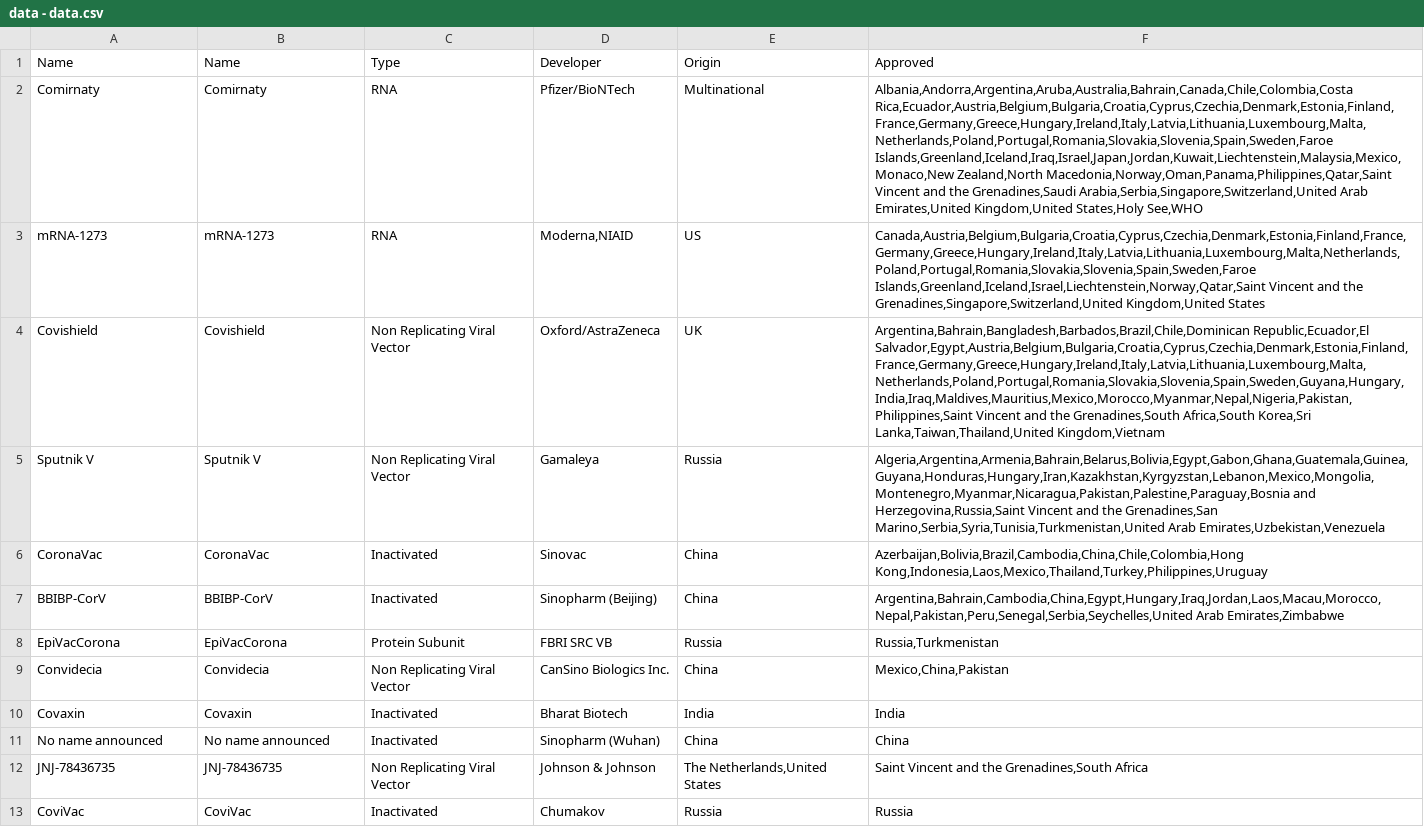
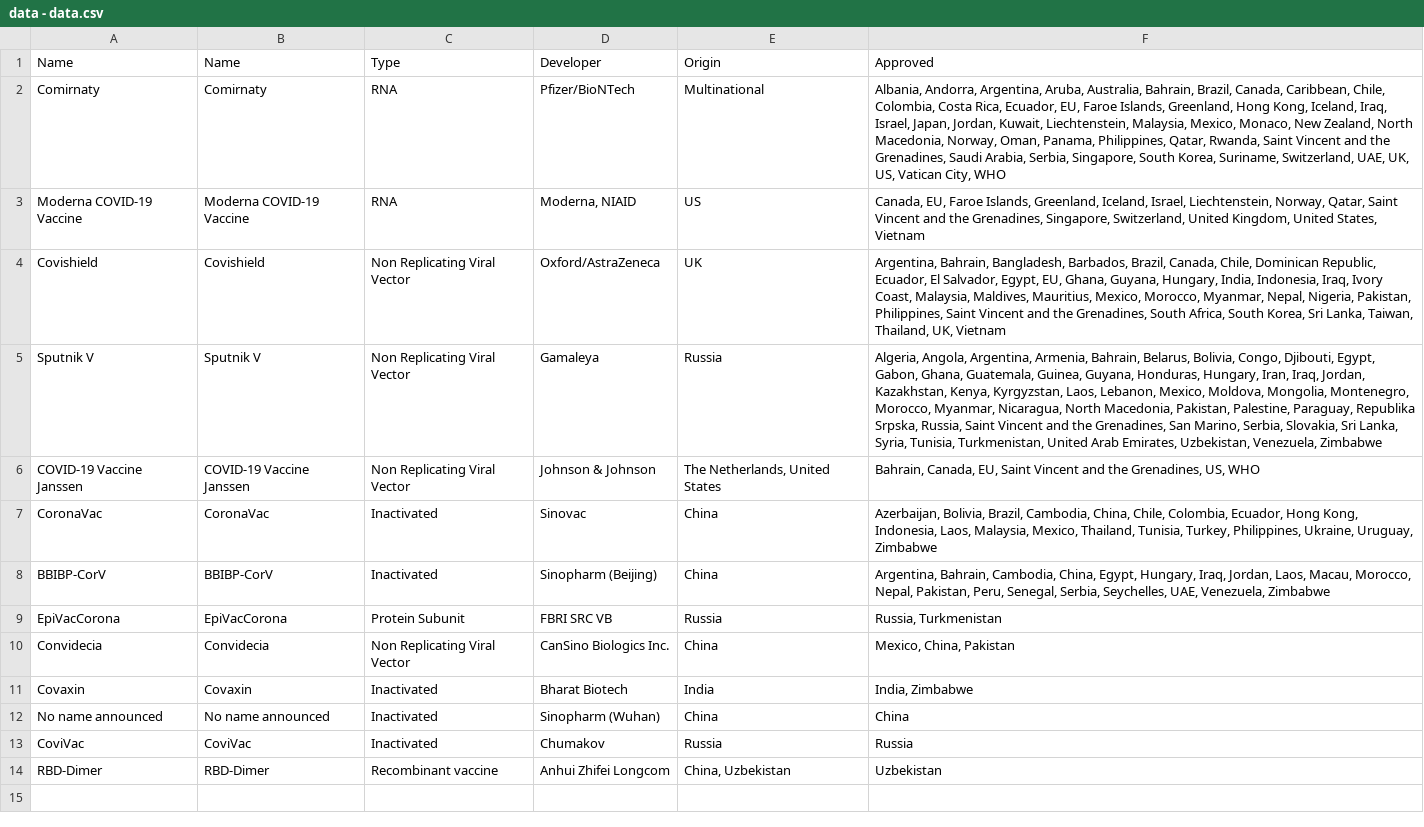
Before and after one commit to ebuddj/2021-coronavaccines, a CSV file: media/data/data - data.csv, drawn as a sheet; removed rows and columns are numbered as before the commit, all else as after; the diff names each change by its address in the sheet, - before the commit and + after, or states it on an @@ line.

Commit message:
Updated data, made code more robust

```diff
--- a/media/data/data - data.csv
+++ b/media/data/data - data.csv
-F2 (Approved): Albania,Andorra,Argentina,Aruba,Australia,Bahrain,Canada,Chile,Colombia,Costa Rica,Ecuador,Austria,Belgium,Bulgaria,Croatia,Cyprus,Czechia,Denmark,Estonia,Finland,France,Germany,Greece,Hungary,Ireland,Italy,Latvia,Lithuania,Luxembourg,Malta,Netherlands,Poland,Portugal,Romania,Slovakia,Slovenia,Spain,Sweden,Faroe Islands,Greenland,Iceland,Iraq,Israel,Japan,Jordan,Kuwait,Liechtenstein,Malaysia,Mexico,Monaco,New Zealand,North Macedonia,Norway,Oman,Panama,Philippines,Qatar,Saint Vincent and the Grenadines,Saudi Arabia,Serbia,Singapore,Switzerland,United Arab Emirates,United Kingdom,United States,Holy See,WHO
+F2 (Approved): Albania, Andorra, Argentina, Aruba, Australia, Bahrain, Brazil, Canada, Caribbean, Chile, Colombia, Costa Rica, Ecuador, EU, Faroe Islands, Greenland, Hong Kong, Iceland, Iraq, Israel, Japan, Jordan, Kuwait, Liechtenstein, Malaysia, Mexico, Monaco, New Zealand, North Macedonia, Norway, Oman, Panama, Philippines, Qatar, Rwanda, Saint Vincent and the Grenadines, Saudi Arabia, Serbia, Singapore, South Korea, Suriname, Switzerland, UAE, UK, US, Vatican City, WHO
-row 3: mRNA-1273 | mRNA-1273 | RNA | Moderna,NIAID | US | Canada,Austria,Belgium,Bulgaria,Croatia,Cyprus,Czechia,Denmark,Estonia,Finland,France,Germany,Greece,Hungary,Ireland,Italy,Latvia,Lithuania,Luxembourg,Malta,Netherlands,Poland,Portugal,Romania,Slovakia,Slovenia,Spain,Sweden,Faroe Islands,Greenland,Iceland,Israel,Liechtenstein,Norway,Qatar,Saint Vincent and the Grenadines,Singapore,Switzerland,United Kingdom,United States
+row 3: Moderna COVID‑19 Vaccine | Moderna COVID‑19 Vaccine | RNA | Moderna, NIAID | US | Canada, EU, Faroe Islands, Greenland, Iceland, Israel, Liechtenstein, Norway, Qatar, Saint Vincent and the Grenadines, Singapore, Switzerland, United Kingdom, United States, Vietnam
-F4 (Approved): Argentina,Bahrain,Bangladesh,Barbados,Brazil,Chile,Dominican Republic,Ecuador,El Salvador,Egypt,Austria,Belgium,Bulgaria,Croatia,Cyprus,Czechia,Denmark,Estonia,Finland,France,Germany,Greece,Hungary,Ireland,Italy,Latvia,Lithuania,Luxembourg,Malta,Netherlands,Poland,Portugal,Romania,Slovakia,Slovenia,Spain,Sweden,Guyana,Hungary,India,Iraq,Maldives,Mauritius,Mexico,Morocco,Myanmar,Nepal,Nigeria,Pakistan,Philippines,Saint Vincent and the Grenadines,South Africa,South Korea,Sri Lanka,Taiwan,Thailand,United Kingdom,Vietnam
+F4 (Approved): Argentina, Bahrain, Bangladesh, Barbados, Brazil, Canada, Chile, Dominican Republic, Ecuador, El Salvador, Egypt, EU, Ghana, Guyana, Hungary, India, Indonesia, Iraq, Ivory Coast, Malaysia, Maldives, Mauritius, Mexico, Morocco, Myanmar, Nepal, Nigeria, Pakistan, Philippines, Saint Vincent and the Grenadines, South Africa, South Korea, Sri Lanka, Taiwan, Thailand, UK, Vietnam
-F5 (Approved): Algeria,Argentina,Armenia,Bahrain,Belarus,Bolivia,Egypt,Gabon,Ghana,Guatemala,Guinea,Guyana,Honduras,Hungary,Iran,Kazakhstan,Kyrgyzstan,Lebanon,Mexico,Mongolia,Montenegro,Myanmar,Nicaragua,Pakistan,Palestine,Paraguay,Bosnia and Herzegovina,Russia,Saint Vincent and the Grenadines,San Marino,Serbia,Syria,Tunisia,Turkmenistan,United Arab Emirates,Uzbekistan,Venezuela
+F5 (Approved): Algeria, Angola, Argentina, Armenia, Bahrain, Belarus, Bolivia, Congo, Djibouti, Egypt, Gabon, Ghana, Guatemala, Guinea, Guyana, Honduras, Hungary, Iran, Iraq, Jordan, Kazakhstan, Kenya, Kyrgyzstan, Laos, Lebanon, Mexico, Moldova, Mongolia, Montenegro, Morocco, Myanmar, Nicaragua, North Macedonia, Pakistan, Palestine, Paraguay, Republika Srpska, Russia, Saint Vincent and the Grenadines, San Marino, Serbia, Slovakia, Sri Lanka, Syria, Tunisia, Turkmenistan, United Arab Emirates, Uzbekistan, Venezuela, Zimbabwe
+row 6: COVID-19 Vaccine Janssen | COVID-19 Vaccine Janssen | Non Replicating Viral Vector | Johnson & Johnson | The Netherlands, United States | Bahrain, Canada, EU, Saint Vincent and the Grenadines, US, WHO
-F7 (Approved): Azerbaijan,Bolivia,Brazil,Cambodia,China,Chile,Colombia,Hong Kong,Indonesia,Laos,Mexico,Thailand,Turkey,Philippines,Uruguay
+F7 (Approved): Azerbaijan, Bolivia, Brazil, Cambodia, China, Chile, Colombia, Ecuador, Hong Kong, Indonesia, Laos, Malaysia, Mexico, Thailand, Tunisia, Turkey, Philippines, Ukraine, Uruguay, Zimbabwe
-F8 (Approved): Argentina,Bahrain,Cambodia,China,Egypt,Hungary,Iraq,Jordan,Laos,Macau,Morocco,Nepal,Pakistan,Peru,Senegal,Serbia,Seychelles,United Arab Emirates,Zimbabwe
+F8 (Approved): Argentina, Bahrain, Cambodia, China, Egypt, Hungary, Iraq, Jordan, Laos, Macau, Morocco, Nepal, Pakistan, Peru, Senegal, Serbia, Seychelles, UAE, Venezuela, Zimbabwe
-F9 (Approved): Russia,Turkmenistan
+F9 (Approved): Russia, Turkmenistan
-F10 (Approved): Mexico,China,Pakistan
+F10 (Approved): Mexico, China, Pakistan
-F11 (Approved): India
+F11 (Approved): India, Zimbabwe
-row 12: JNJ-78436735 | JNJ-78436735 | Non Replicating Viral Vector | Johnson & Johnson | The Netherlands,United States | Saint Vincent and the Grenadines,South Africa
+row 14: RBD-Dimer | RBD-Dimer | Recombinant vaccine | Anhui Zhifei Longcom | China, Uzbekistan | Uzbekistan
```
Also changed, not shown: 3 other files.
